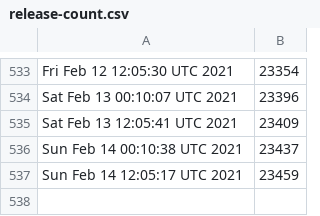
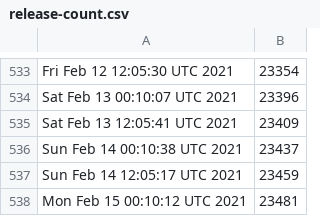
Before and after one commit to kgilmer/ghactions, a CSV file: release-count.csv, drawn as a sheet; only a part is shown, gaps mark what is left out.

```diff
--- a/release-count.csv
+++ b/release-count.csv
@@ -537 +537,2 @@ Sun Feb 14 00:10:38 UTC 2021,23437
 Sun Feb 14 12:05:17 UTC 2021,23459
+Mon Feb 15 00:10:12 UTC 2021,23481
```
